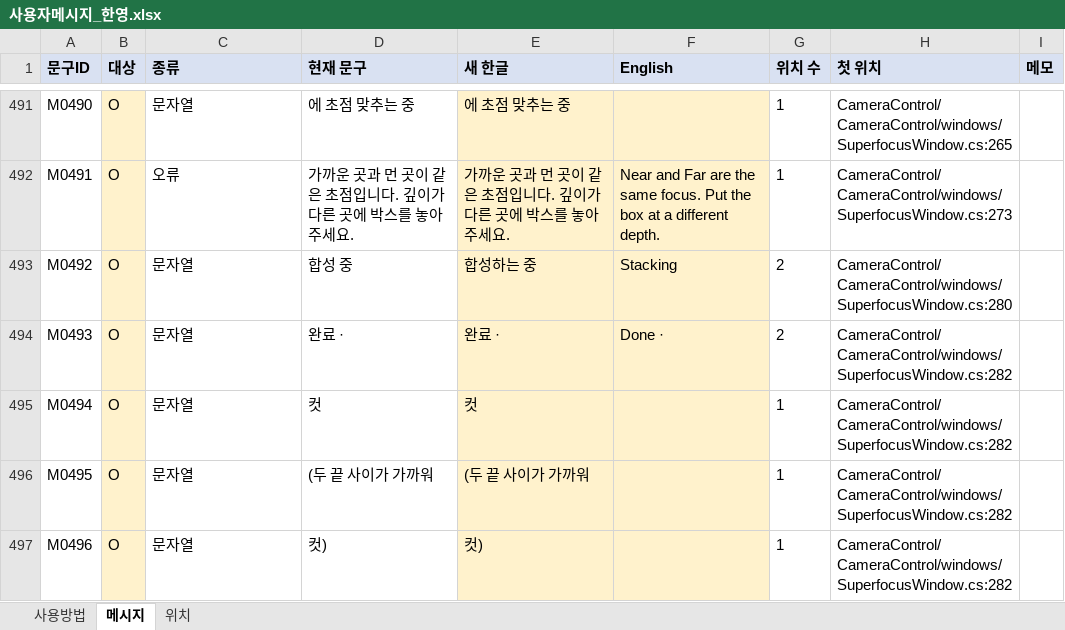
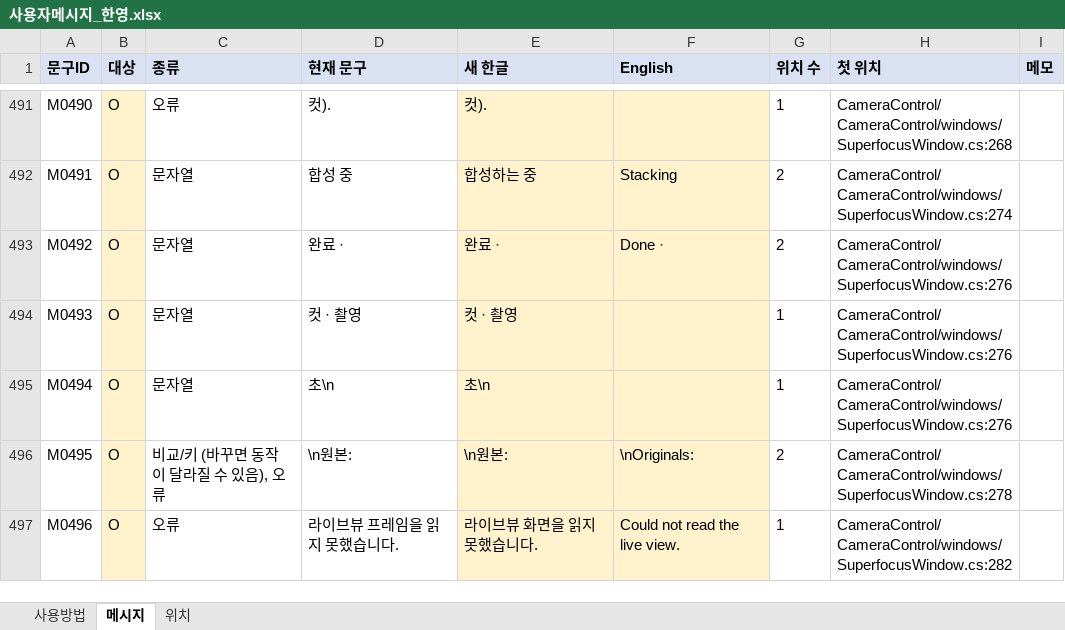
Before and after one commit to kevinlim360/clorium-g2, an Excel workbook: handoff/messages/사용자메시지_한영.xlsx, sheet 메시지, drawn as a sheet; only a part is shown, gaps mark what is left out; values as stored, in another font and other column widths than the file's, no borders; the diff covers the shown part only; the diff names each change by its address in the sheet, - before the commit and + after, or states it on an @@ line.

```diff
--- a/handoff/messages/사용자메시지_한영.xlsx (sheet 메시지)
+++ b/handoff/messages/사용자메시지_한영.xlsx (sheet 메시지)
-C491 (종류): 문자열
+C491 (종류): 오류
-D491 (현재 문구): 에 초점 맞추는 중
+D491 (현재 문구): 컷).
-E491 (새 한글): 에 초점 맞추는 중
+E491 (새 한글): 컷).
-H491 (첫 위치): CameraControl/CameraControl/windows/SuperfocusWindow.cs:265
+H491 (첫 위치): CameraControl/CameraControl/windows/SuperfocusWindow.cs:268
-C492 (종류): 오류
+C492 (종류): 문자열
-D492 (현재 문구): 가까운 곳과 먼 곳이 같은 초점입니다. 깊이가 다른 곳에 박스를 놓아 주세요.
+D492 (현재 문구): 합성 중
-E492 (새 한글): 가까운 곳과 먼 곳이 같은 초점입니다. 깊이가 다른 곳에 박스를 놓아 주세요.
+E492 (새 한글): 합성하는 중
-F492 (English): Near and Far are the same focus. Put the box at a different depth.
+F492 (English): Stacking
-G492 (위치 수): 1
+G492 (위치 수): 2
-H492 (첫 위치): CameraControl/CameraControl/windows/SuperfocusWindow.cs:273
+H492 (첫 위치): CameraControl/CameraControl/windows/SuperfocusWindow.cs:274
-D493 (현재 문구): 합성 중
+D493 (현재 문구): 완료 ·
-E493 (새 한글): 합성하는 중
+E493 (새 한글): 완료 ·
-F493 (English): Stacking
+F493 (English): Done ·
-H493 (첫 위치): CameraControl/CameraControl/windows/SuperfocusWindow.cs:280
+H493 (첫 위치): CameraControl/CameraControl/windows/SuperfocusWindow.cs:276
-D494 (현재 문구): 완료 ·
+D494 (현재 문구): 컷 · 촬영
-E494 (새 한글): 완료 ·
+E494 (새 한글): 컷 · 촬영
-F494 (English): Done ·
+F494 (English): (empty)
-G494 (위치 수): 2
+G494 (위치 수): 1
-H494:H495 (첫 위치): CameraControl/CameraControl/windows/SuperfocusWindow.cs:282
+H494:H495 (첫 위치): CameraControl/CameraControl/windows/SuperfocusWindow.cs:276
-D495 (현재 문구): 컷
+D495 (현재 문구): 초\n
-E495 (새 한글): 컷
+E495 (새 한글): 초\n
-C496 (종류): 문자열
+C496 (종류): 비교/키 (바꾸면 동작이 달라질 수 있음), 오류
-D496 (현재 문구): (두 끝 사이가 가까워
+D496 (현재 문구): \n원본:
-E496 (새 한글): (두 끝 사이가 가까워
+E496 (새 한글): \n원본:
-F496 (English): (empty)
+F496 (English): \nOriginals:
-G496 (위치 수): 1
+G496 (위치 수): 2
-H496 (첫 위치): CameraControl/CameraControl/windows/SuperfocusWindow.cs:282
+H496 (첫 위치): CameraControl/CameraControl/windows/SuperfocusWindow.cs:278
-C497 (종류): 문자열
+C497 (종류): 오류
-D497 (현재 문구): 컷)
+D497 (현재 문구): 라이브뷰 프레임을 읽지 못했습니다.
-E497 (새 한글): 컷)
+E497 (새 한글): 라이브뷰 화면을 읽지 못했습니다.
-F497 (English): (empty)
+F497 (English): Could not read the live view.
```
Also changed, not shown: 2 removed rows and 137 edited cells elsewhere in this sheet, sheet 위치, sheet 사용방법, 3 other files.
